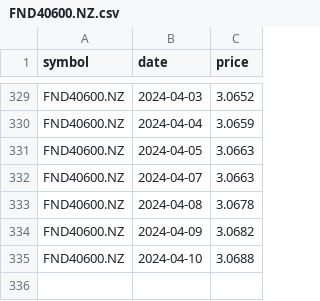
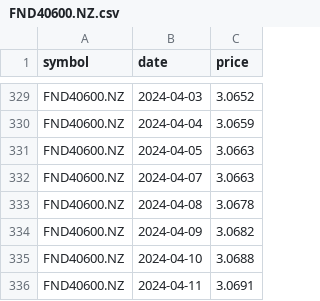
Before and after one commit to lihop/quotes, a CSV file: FND40600.NZ.csv, drawn as a sheet; only a part is shown, gaps mark what is left out.

```diff
--- a/FND40600.NZ.csv
+++ b/FND40600.NZ.csv
@@ -335 +335,2 @@ FND40600.NZ,2024-04-09,3.0682
 FND40600.NZ,2024-04-10,3.0688
+FND40600.NZ,2024-04-11,3.0691
```
Also changed, not shown: 1 other file.
